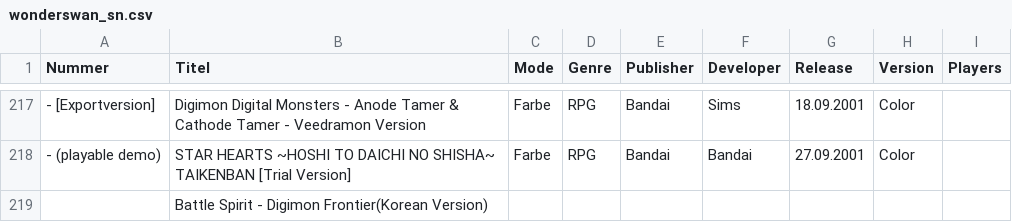
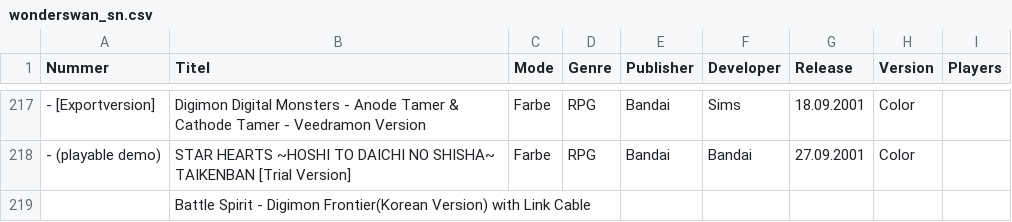
Before and after one commit to amoibos/WonderSwan_Cartridge_List, a CSV file: wonderswan_sn.csv, drawn as a sheet; only a part is shown, gaps mark what is left out; the diff names each change by its address in the sheet, - before the commit and + after, or states it on an @@ line.

Commit message:
Update wonderswan_sn.csv

```diff
--- a/wonderswan_sn.csv
+++ b/wonderswan_sn.csv
-B219 (Titel): …Frontier(Korean Version)
+B219 (Titel): …Frontier(Korean Version) with Link Cable
```
